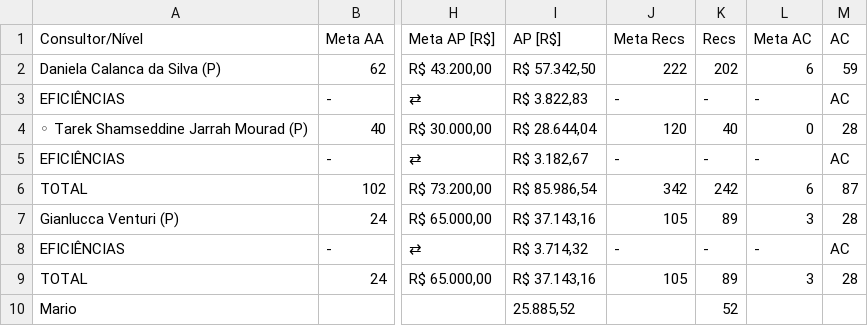
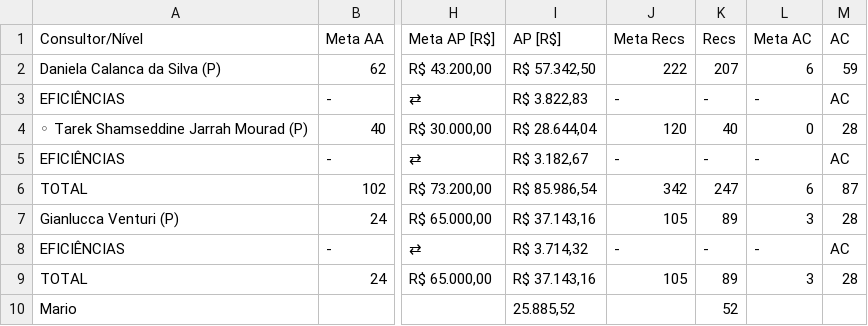
Before and after one commit to officew1goiania/gestaoavista2, a CSV file: dados_extraidos.csv, drawn as a sheet; only a part is shown, gaps mark what is left out; the diff names each change by its address in the sheet, - before the commit and + after, or states it on an @@ line.

```diff
--- a/dados_extraidos.csv
+++ b/dados_extraidos.csv
-K2 (Recs): 202
+K2 (Recs): 207
-K6 (Recs): 242
+K6 (Recs): 247
```
Also changed, not shown: dados_semana.csv, 1 other file.
